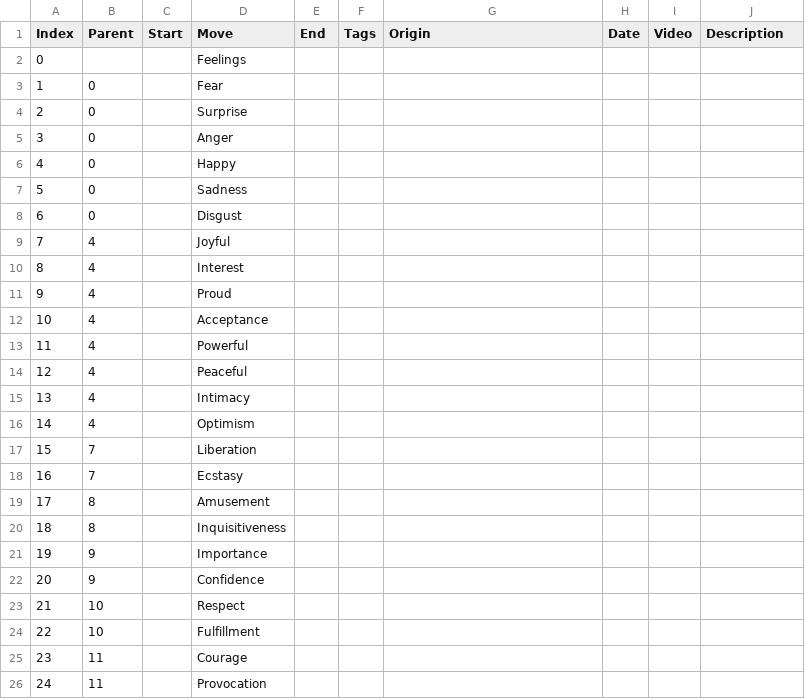
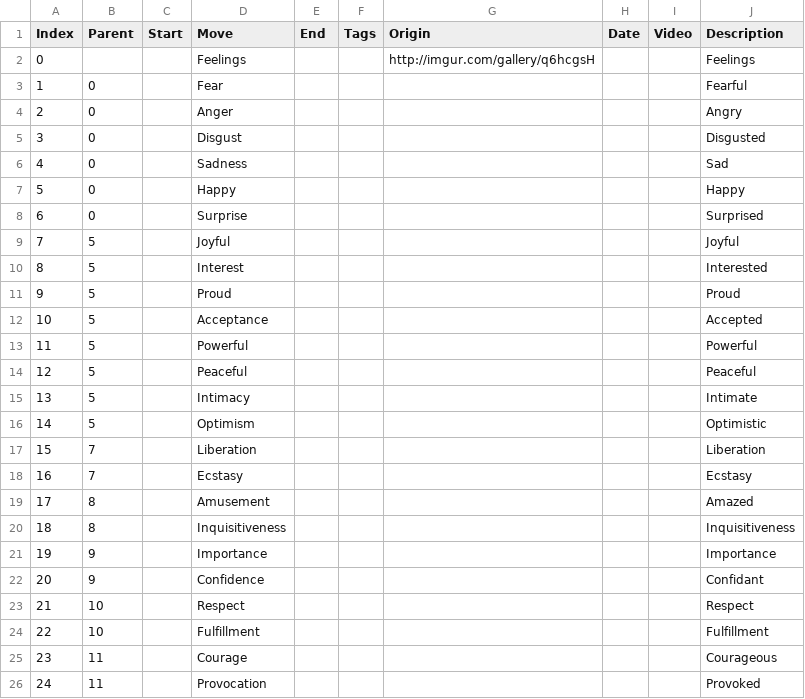
Before and after one commit to jnnnnn/jnnnnn.github.io, a TSV file: needs/feelings-tree.tsv, drawn as a sheet; only a part is shown; the diff covers the shown part only.

```diff
--- a/needs/feelings-tree.tsv
+++ b/needs/feelings-tree.tsv
@@ -1,26 +1,26 @@
 Index	Parent	Start	Move	End	Tags	Origin	Date	Video	Description
-0			Feelings						
-1	0		Fear						
-2	0		Surprise						
-3	0		Anger						
-4	0		Happy						
-5	0		Sadness						
-6	0		Disgust						
-7	4		Joyful						
-8	4		Interest						
-9	4		Proud						
-10	4		Acceptance						
-11	4		Powerful						
-12	4		Peaceful						
-13	4		Intimacy						
-14	4		Optimism						
-15	7		Liberation						
-16	7		Ecstasy						
-17	8		Amusement						
-18	8		Inquisitiveness						
-19	9		Importance						
-20	9		Confidence						
-21	10		Respect						
-22	10		Fulfillment						
-23	11		Courage						
-24	11		Provocation						
+0			Feelings			http://imgur.com/gallery/q6hcgsH			Feelings
+1	0		Fear						Fearful
+2	0		Anger						Angry
+3	0		Disgust						Disgusted
+4	0		Sadness						Sad
+5	0		Happy						Happy
+6	0		Surprise						Surprised
+7	5		Joyful						Joyful
+8	5		Interest						Interested
+9	5		Proud						Proud
+10	5		Acceptance						Accepted
+11	5		Powerful						Powerful
+12	5		Peaceful						Peaceful
+13	5		Intimacy						Intimate
+14	5		Optimism						Optimistic
+15	7		Liberation						Liberation
+16	7		Ecstasy						Ecstasy
+17	8		Amusement						Amazed
+18	8		Inquisitiveness						Inquisitiveness
+19	9		Importance						Importance
+20	9		Confidence						Confidant
+21	10		Respect						Respect
+22	10		Fulfillment						Fulfillment
+23	11		Courage						Courageous
+24	11		Provocation						Provoked
```
Also changed, not shown: 112 edited cells elsewhere in this file, needs/feelings-tree2.tsv, needs/feelings-tree3.tsv, 2 other files.
